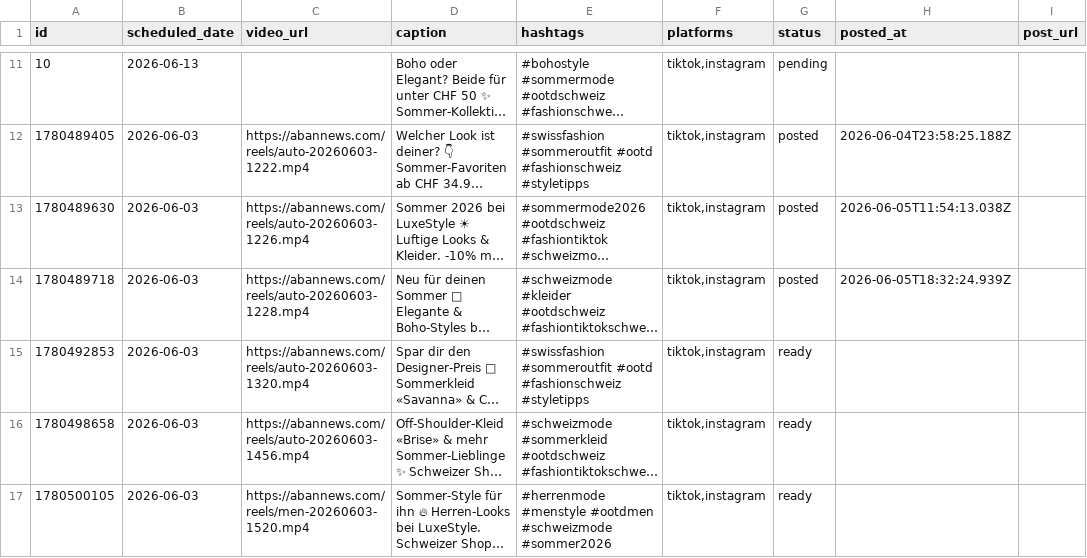
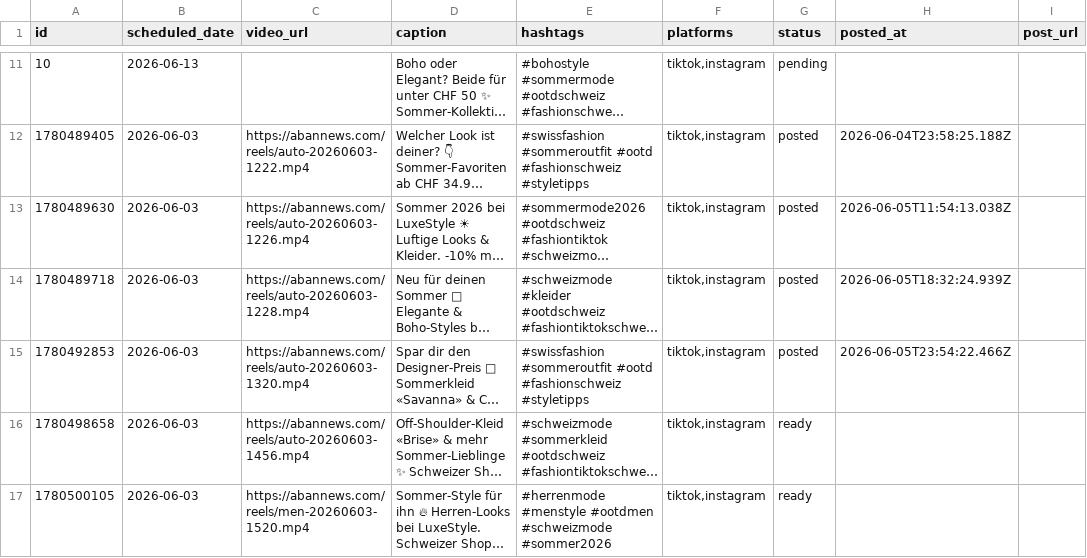
Before and after one commit to allengchour-glitch/aban-news-landing, a CSV file: automation/reels_seed.csv, drawn as a sheet; only a part is shown, gaps mark what is left out; long unchanged cells end in …; the diff names each change by its address in the sheet, - before the commit and + after, or states it on an @@ line.

```diff
--- a/automation/reels_seed.csv
+++ b/automation/reels_seed.csv
-G15 (status): ready
+G15 (status): posted
-H15 (posted_at): (empty)
+H15 (posted_at): 2026-06-05T23:54:22.466Z
```
